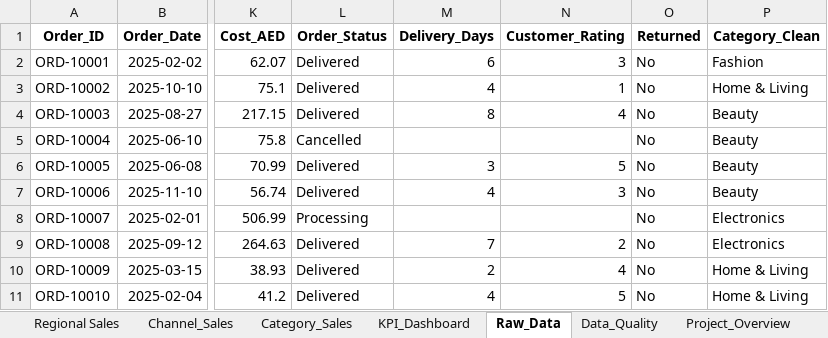
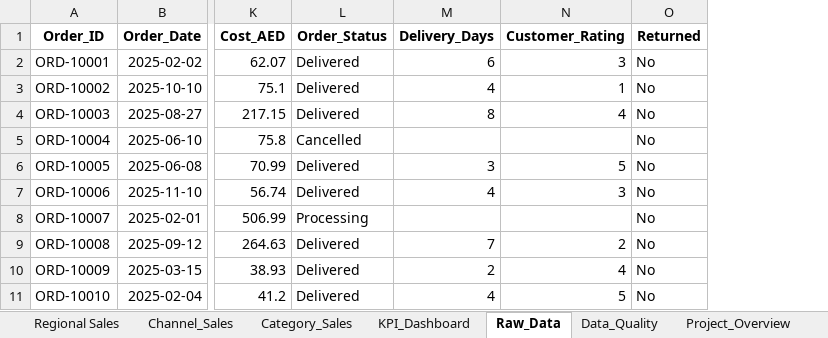
Before and after one commit to Shaz1huB/uae-retail-operations-analytics, an Excel workbook: UAE_Retail_Analytics_Project_Starter.xlsx, sheet Raw_Data, drawn as a sheet; only a part is shown, gaps mark what is left out; values as stored, in another font and other column widths than the file's, no borders; conditional formats and table styles not drawn; the diff names each change by its address in the sheet, - before the commit and + after, or states it on an @@ line.

Commit message:
Update completed retail analytics workbook

```diff
--- a/UAE_Retail_Analytics_Project_Starter.xlsx (sheet Raw_Data)
+++ b/UAE_Retail_Analytics_Project_Starter.xlsx (sheet Raw_Data)
-column P (Category_Clean), rows 2-11: Fashion | Home & Living | Beauty | Beauty | Beauty | Beauty | Electronics | Electronics | Home & Living | Home & Living
```
Also changed, not shown: charts or pictures.
